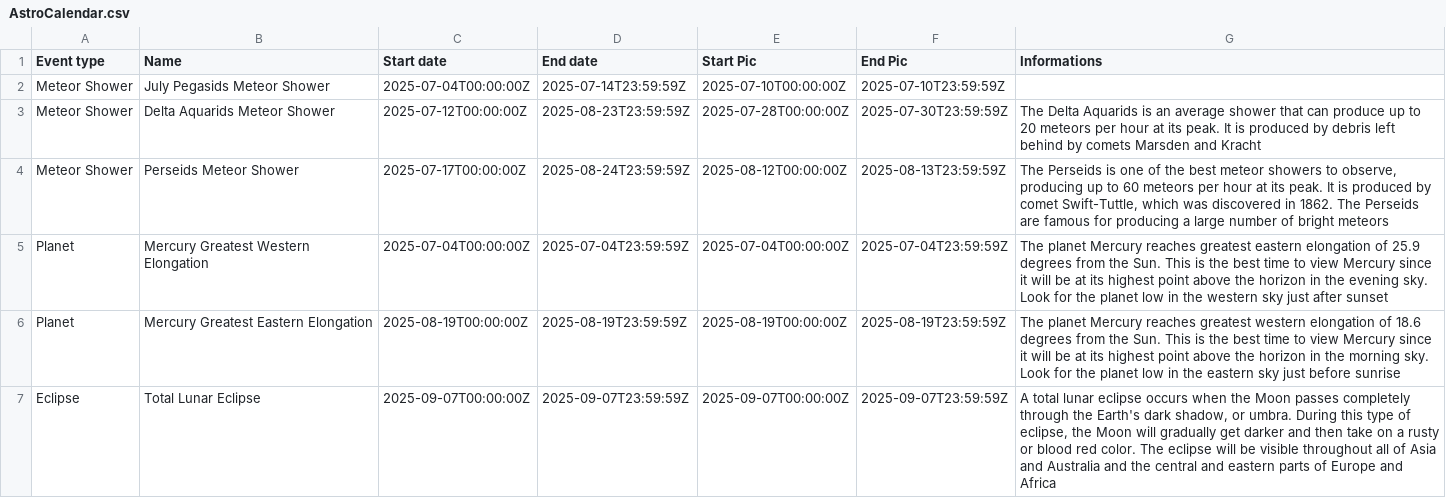
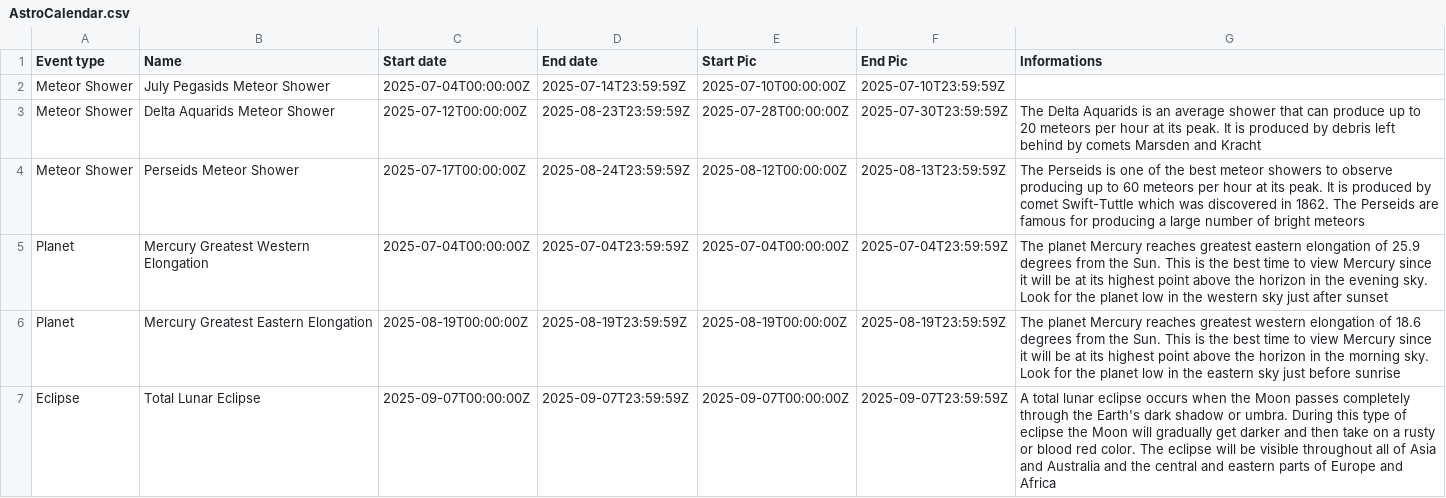
Before and after one commit to MauriceToast/Python_main, a CSV file: AstroCalendar.csv, drawn as a sheet; only a part is shown; the diff covers the shown part only.

Commit message:
Add files via upload

```diff
--- a/AstroCalendar.csv
+++ b/AstroCalendar.csv
@@ -3,5 +3,5 @@ Meteor Shower;July Pegasids Meteor Shower;2025-07-04T00:00:00Z;2025-07-14T23:59:
 Meteor Shower;Delta Aquarids Meteor Shower;2025-07-12T00:00:00Z;2025-08-23T23:59:59Z;2025-07-28T00:00:00Z;2025-07-30T23:59:59Z;The Delta Aquarids is an average shower that can produce up to 20 meteors per hour at its peak. It is produced by debris left behind by comets Marsden and Kracht
-Meteor Shower;Perseids Meteor Shower;2025-07-17T00:00:00Z;2025-08-24T23:59:59Z;2025-08-12T00:00:00Z;2025-08-13T23:59:59Z;The Perseids is one of the best meteor showers to observe, producing up to 60 meteors per hour at its peak. It is produced by comet Swift-Tuttle, which was discovered in 1862. The Perseids are famous for producing a large number of bright meteors
+Meteor Shower;Perseids Meteor Shower;2025-07-17T00:00:00Z;2025-08-24T23:59:59Z;2025-08-12T00:00:00Z;2025-08-13T23:59:59Z;The Perseids is one of the best meteor showers to observe producing up to 60 meteors per hour at its peak. It is produced by comet Swift-Tuttle which was discovered in 1862. The Perseids are famous for producing a large number of bright meteors
 Planet;Mercury Greatest Western Elongation;2025-07-04T00:00:00Z;2025-07-04T23:59:59Z;2025-07-04T00:00:00Z;2025-07-04T23:59:59Z;The planet Mercury reaches greatest eastern elongation of 25.9 degrees from the Sun. This is the best time to view Mercury since it will be at its highest point above the horizon in the evening sky. Look for the planet low in the western sky just after sunset
 Planet;Mercury Greatest Eastern Elongation;2025-08-19T00:00:00Z;2025-08-19T23:59:59Z;2025-08-19T00:00:00Z;2025-08-19T23:59:59Z;The planet Mercury reaches greatest western elongation of 18.6 degrees from the Sun. This is the best time to view Mercury since it will be at its highest point above the horizon in the morning sky. Look for the planet low in the eastern sky just before sunrise
-Eclipse;Total Lunar Eclipse;2025-09-07T00:00:00Z;2025-09-07T23:59:59Z;2025-09-07T00:00:00Z;2025-09-07T23:59:59Z;A total lunar eclipse occurs when the Moon passes completely through the Earth's dark shadow, or umbra. During this type of eclipse, the Moon will gradually get darker and then take on a rusty or blood red color. The eclipse will be visible throughout all of Asia and Australia and the central and eastern parts of Europe and Africa
+Eclipse;Total Lunar Eclipse;2025-09-07T00:00:00Z;2025-09-07T23:59:59Z;2025-09-07T00:00:00Z;2025-09-07T23:59:59Z;A total lunar eclipse occurs when the Moon passes completely through the Earth's dark shadow or umbra. During this type of eclipse the Moon will gradually get darker and then take on a rusty or blood red color. The eclipse will be visible throughout all of Asia and Australia and the central and eastern parts of Europe and Africa
```
Also changed, not shown: 5 edited cells elsewhere in this file.
